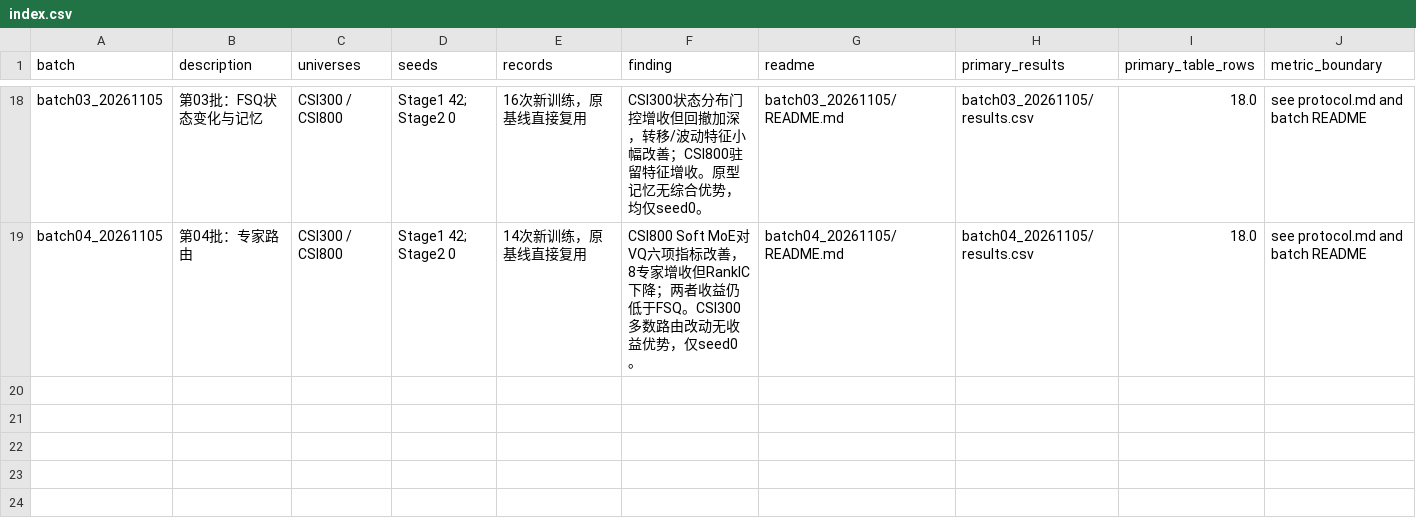
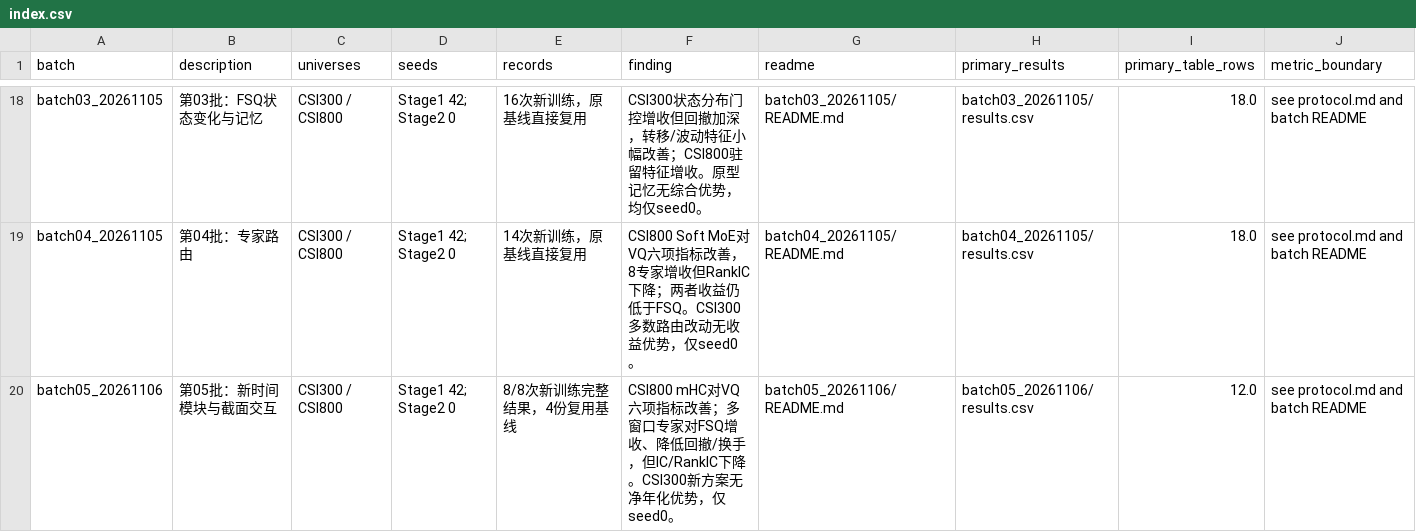
Before and after one commit to nbcctwya/TRACE-VQ-research, a CSV file: experiments/index.csv, drawn as a sheet; only a part is shown, gaps mark what is left out.

```diff
--- a/experiments/index.csv
+++ b/experiments/index.csv
@@ -19 +19,2 @@ batch03_20261105,第03批：FSQ状态变化与记忆,CSI300 / CSI800,Stage1 42;
 batch04_20261105,第04批：专家路由,CSI300 / CSI800,Stage1 42; Stage2 0,14次新训练，原基线直接复用,CSI800 Soft MoE对VQ六项指标改善，8专家增收但RankIC下降；两者收益仍低于FSQ。CSI300多数路由改动无收益优势，仅seed0。,batch04_20261105/README.md,batch04_20261105/results.csv,18.0,see protocol.md and batch README
+batch05_20261106,第05批：新时间模块与截面交互,CSI300 / CSI800,Stage1 42; Stage2 0,8/8次新训练完整结果，4份复用基线,CSI800 mHC对VQ六项指标改善；多窗口专家对FSQ增收、降低回撤/换手，但IC/RankIC下降。CSI300新方案无净年化优势，仅seed0。,batch05_20261106/README.md,batch05_20261106/results.csv,12.0,see protocol.md and batch README
```
Also changed, not shown: experiments/config_index.csv, experiments/hyperparameters.csv, 34 other files.
